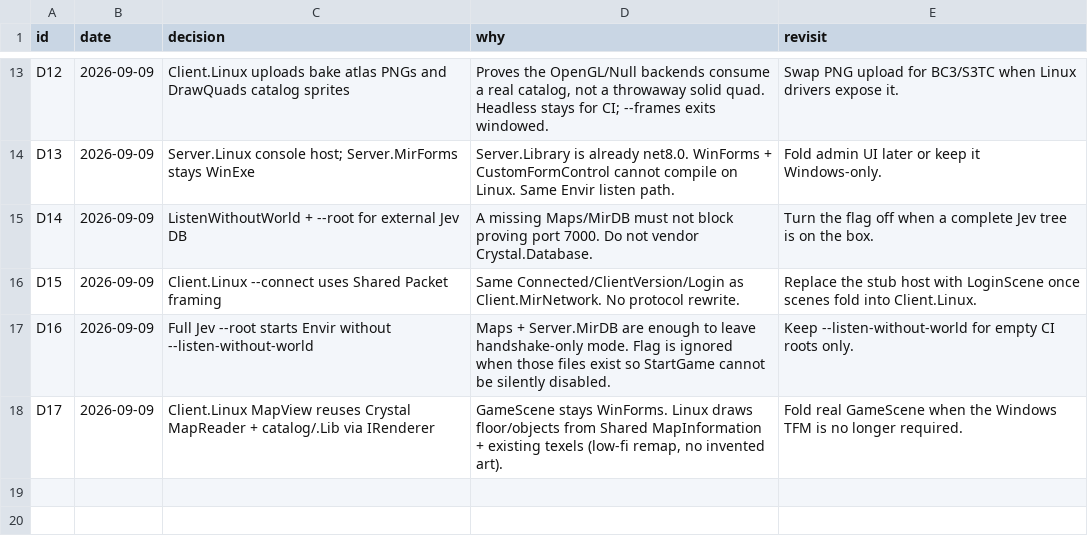
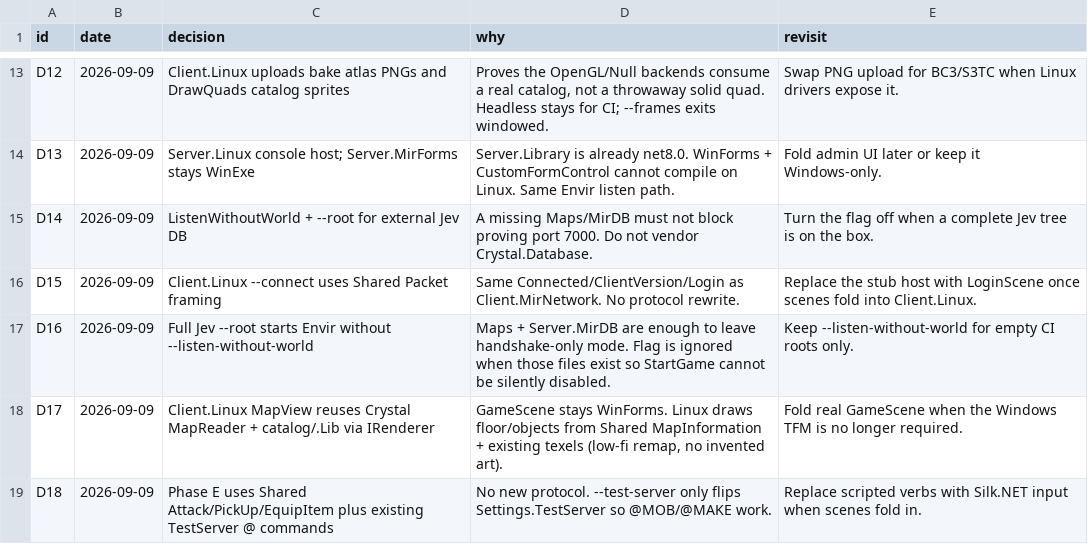
Before and after one commit to limin640/Crystal, a TSV file: docs/linux-client/decisions.tsv, drawn as a sheet; only a part is shown, gaps mark what is left out; the diff names each change by its address in the sheet, - before the commit and + after, or states it on an @@ line.

```diff
--- a/docs/linux-client/decisions.tsv
+++ b/docs/linux-client/decisions.tsv
+row 19: D18 | 2026-09-09 | Phase E uses Shared Attack/PickUp/EquipItem plus existing TestServer @ commands | No new protocol. --test-server only flips Settings.TestServer so @MOB/@MAKE work. | Replace scripted verbs with Silk.NET input when scenes fold in.
```
Also changed, not shown: 2 other files.
